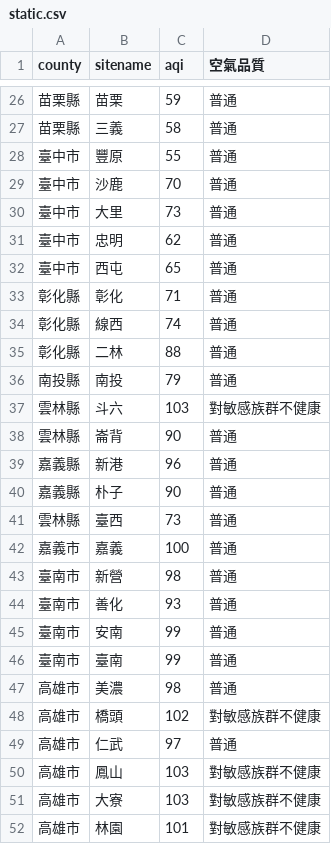
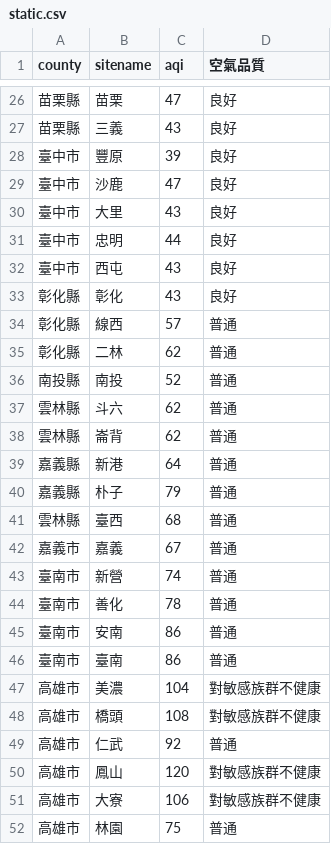
Before and after one commit to sakiii000/opensource-mid, a CSV file: static.csv, drawn as a sheet; only a part is shown, gaps mark what is left out; the diff covers the shown part only.

```diff
--- a/static.csv
+++ b/static.csv
@@ -26,27 +26,27 @@
-苗栗縣,苗栗,59,普通
-苗栗縣,三義,58,普通
-臺中市,豐原,55,普通
-臺中市,沙鹿,70,普通
-臺中市,大里,73,普通
-臺中市,忠明,62,普通
-臺中市,西屯,65,普通
-彰化縣,彰化,71,普通
-彰化縣,線西,74,普通
-彰化縣,二林,88,普通
-南投縣,南投,79,普通
-雲林縣,斗六,103,對敏感族群不健康
-雲林縣,崙背,90,普通
-嘉義縣,新港,96,普通
-嘉義縣,朴子,90,普通
-雲林縣,臺西,73,普通
-嘉義市,嘉義,100,普通
-臺南市,新營,98,普通
-臺南市,善化,93,普通
-臺南市,安南,99,普通
-臺南市,臺南,99,普通
-高雄市,美濃,98,普通
-高雄市,橋頭,102,對敏感族群不健康
-高雄市,仁武,97,普通
-高雄市,鳳山,103,對敏感族群不健康
-高雄市,大寮,103,對敏感族群不健康
-高雄市,林園,101,對敏感族群不健康
+苗栗縣,苗栗,47,良好
+苗栗縣,三義,43,良好
+臺中市,豐原,39,良好
+臺中市,沙鹿,47,良好
+臺中市,大里,43,良好
+臺中市,忠明,44,良好
+臺中市,西屯,43,良好
+彰化縣,彰化,43,良好
+彰化縣,線西,57,普通
+彰化縣,二林,62,普通
+南投縣,南投,52,普通
+雲林縣,斗六,62,普通
+雲林縣,崙背,62,普通
+嘉義縣,新港,64,普通
+嘉義縣,朴子,79,普通
+雲林縣,臺西,68,普通
+嘉義市,嘉義,67,普通
+臺南市,新營,74,普通
+臺南市,善化,78,普通
+臺南市,安南,86,普通
+臺南市,臺南,86,普通
+高雄市,美濃,104,對敏感族群不健康
+高雄市,橋頭,108,對敏感族群不健康
+高雄市,仁武,92,普通
+高雄市,鳳山,120,對敏感族群不健康
+高雄市,大寮,106,對敏感族群不健康
+高雄市,林園,75,普通
```
Also changed, not shown: 86 edited cells elsewhere in this file, api.csv.
